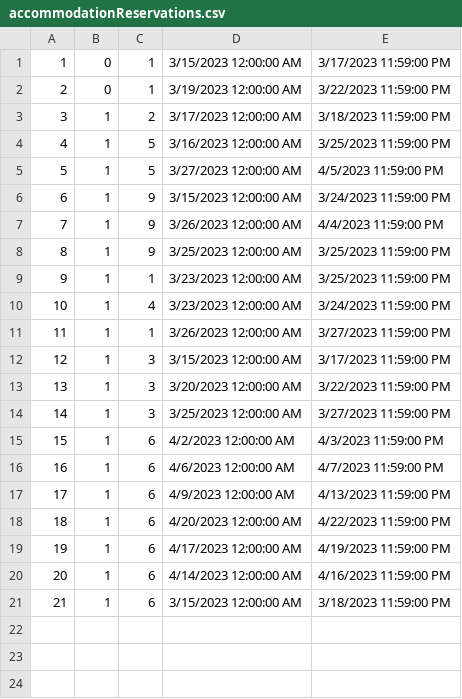
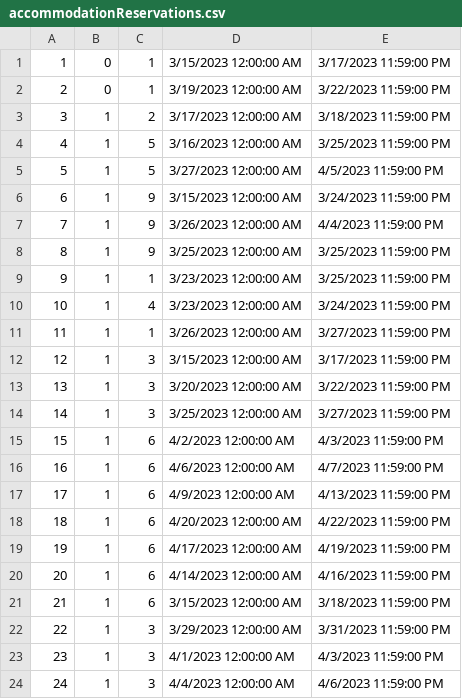
Before and after one commit to anjalovric/Tim1, a CSV file: InitialProject/Resources/Data/accommodationReservations.csv, drawn as a sheet; the diff names each change by its address in the sheet, - before the commit and + after, or states it on an @@ line.

Commit message:
Fix: Cleaning code

```diff
--- a/InitialProject/Resources/Data/accommodationReservations.csv
+++ b/InitialProject/Resources/Data/accommodationReservations.csv
+row 22: 22 | 1 | 3 | 3/29/2023 12:00:00 AM | 3/31/2023 11:59:00 PM
+row 23: 23 | 1 | 3 | 4/1/2023 12:00:00 AM | 4/3/2023 11:59:00 PM
+row 24: 24 | 1 | 3 | 4/4/2023 12:00:00 AM | 4/6/2023 11:59:00 PM
```
